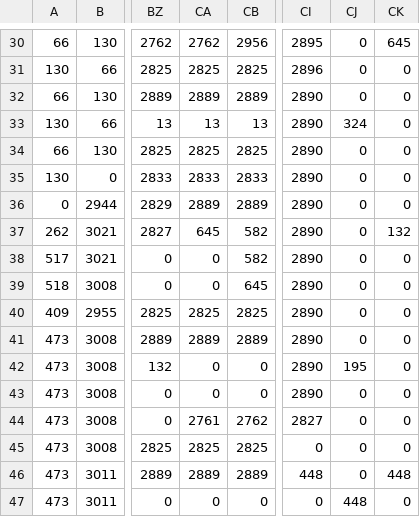
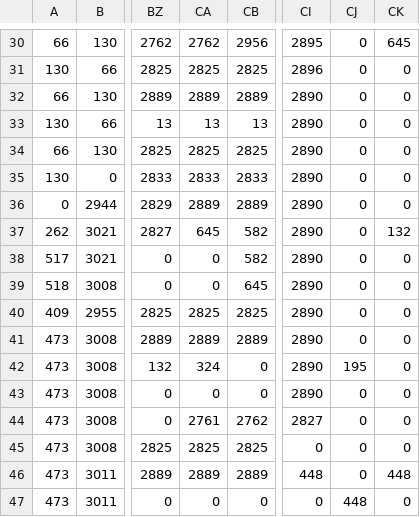
Before and after one commit to serveri/salagrilli2026, a CSV file: public/puzzle-3/data/serveriquest.csv, drawn as a sheet; only a part is shown, gaps mark what is left out; the diff names each change by its address in the sheet, - before the commit and + after, or states it on an @@ line.

```diff
--- a/public/puzzle-3/data/serveriquest.csv
+++ b/public/puzzle-3/data/serveriquest.csv
-CJ33: 324
+CJ33: 0
-CA42: 0
+CA42: 324
```
Also changed, not shown: 15 other files.
